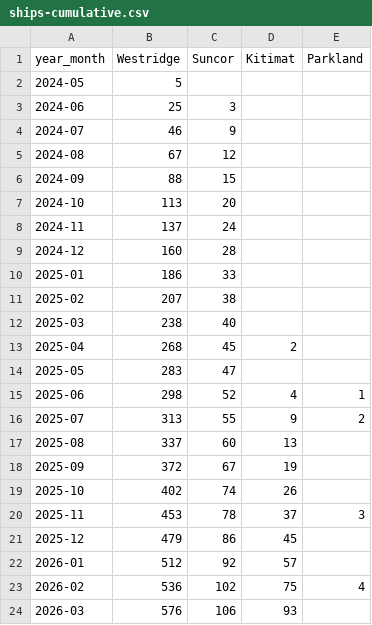
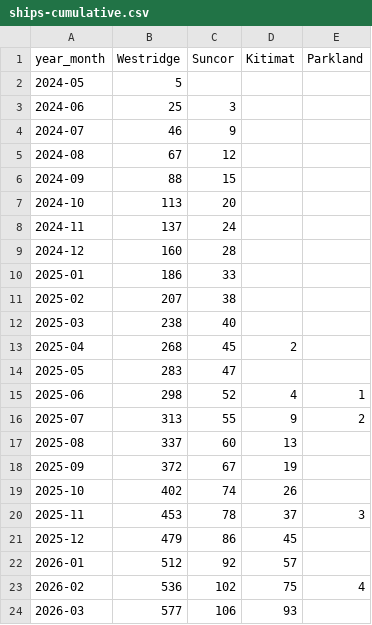
Before and after one commit to vs-postmedia/tanker-tracker, a CSV file: data/output/ships-cumulative.csv, drawn as a sheet.

```diff
--- a/data/output/ships-cumulative.csv
+++ b/data/output/ships-cumulative.csv
@@ -23,2 +23,2 @@ year_month,Westridge,Suncor,Kitimat,Parkland
 2026-02,536,102,75,4
-2026-03,576,106,93,
+2026-03,577,106,93,
```
Also changed, not shown: data/output/ships-daily.csv, data/output/ships-monthly.csv, 4 other files.
